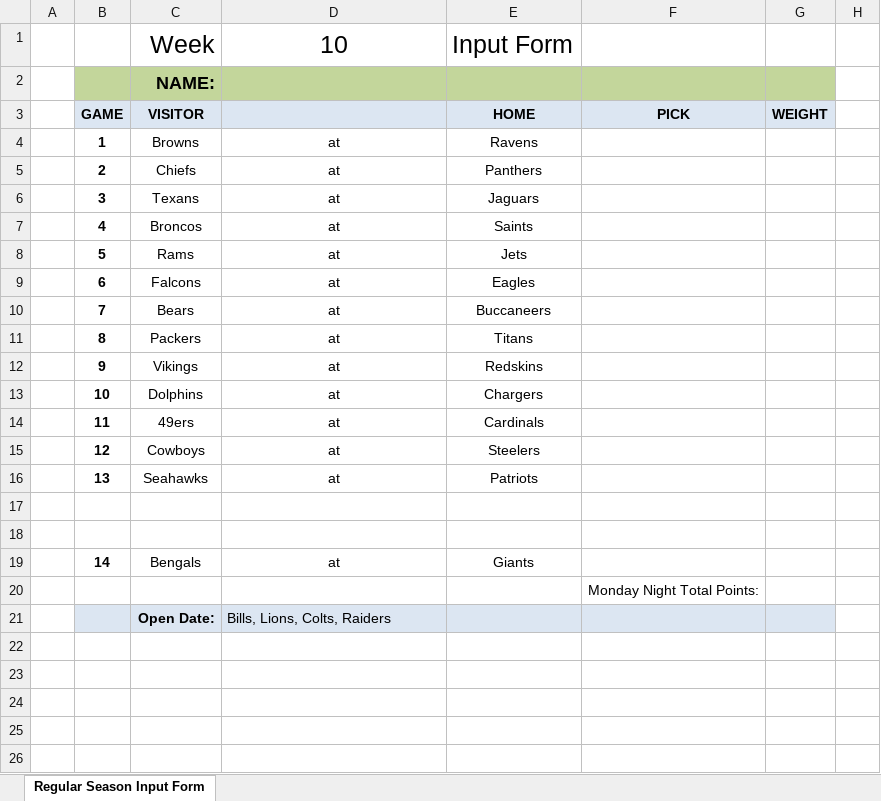
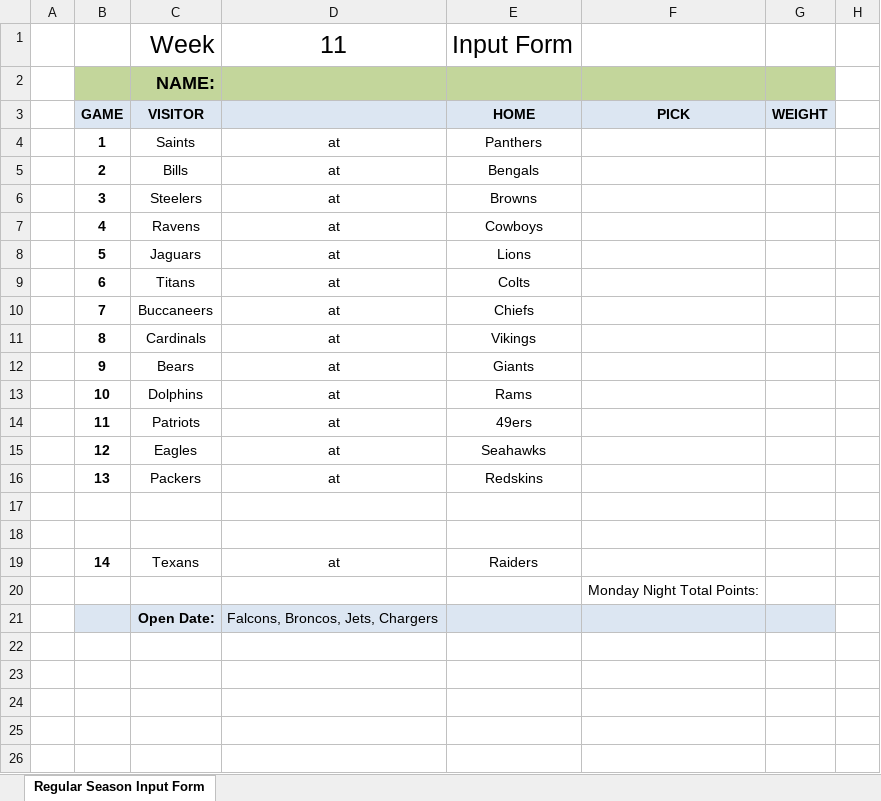
Before and after one commit to jlwebpages/fp, an Excel workbook: regular_season_inputs.xlsx, sheet Regular Season Input Form, drawn as a sheet; only a part is shown; values as stored, in another font and other column widths than the file's, no borders; the diff names each change by its address in the sheet, - before the commit and + after, or states it on an @@ line.

```diff
--- a/regular_season_inputs.xlsx (sheet Regular Season Input Form)
+++ b/regular_season_inputs.xlsx (sheet Regular Season Input Form)
-D1: 10
+D1: 11
-C4: Browns
+C4: Saints
-E4: Ravens
+E4: Panthers
-C5: Chiefs
+C5: Bills
-E5: Panthers
+E5: Bengals
-C6: Texans
+C6: Steelers
-E6: Jaguars
+E6: Browns
-C7: Broncos
+C7: Ravens
-E7: Saints
+E7: Cowboys
-C8: Rams
+C8: Jaguars
-E8: Jets
+E8: Lions
-C9: Falcons
+C9: Titans
-E9: Eagles
+E9: Colts
-C10: Bears
+C10: Buccaneers
-E10: Buccaneers
+E10: Chiefs
-C11: Packers
+C11: Cardinals
-E11: Titans
+E11: Vikings
-C12: Vikings
+C12: Bears
-E12: Redskins
+E12: Giants
-E13: Chargers
+E13: Rams
-C14: 49ers
+C14: Patriots
-E14: Cardinals
+E14: 49ers
-C15: Cowboys
+C15: Eagles
-E15: Steelers
+E15: Seahawks
-C16: Seahawks
+C16: Packers
-E16: Patriots
+E16: Redskins
-C19: Bengals
+C19: Texans
-E19: Giants
+E19: Raiders
-D21: Bills, Lions, Colts, Raiders
+D21: Falcons, Broncos, Jets, Chargers
```
Also changed, not shown: hidden cells, regular_season_prelim.xlsm, 3 other files.
